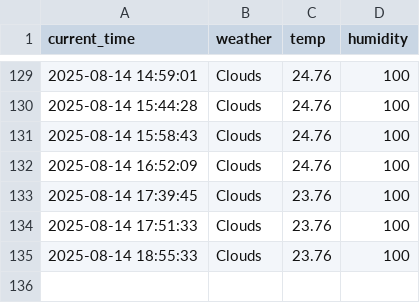
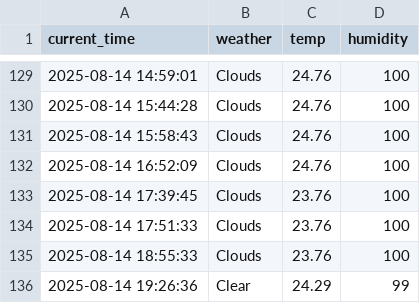
Before and after one commit to DongGwan0505/weather, a CSV file: seoul_weather.csv, drawn as a sheet; only a part is shown, gaps mark what is left out.

```diff
--- a/seoul_weather.csv
+++ b/seoul_weather.csv
@@ -135 +135,2 @@ current_time,weather,temp,humidity
 2025-08-14 18:55:33,Clouds,23.76,100
+2025-08-14 19:26:36,Clear,24.29,99
```
